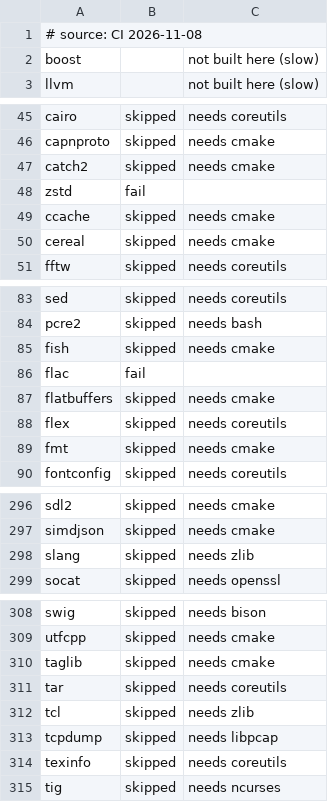
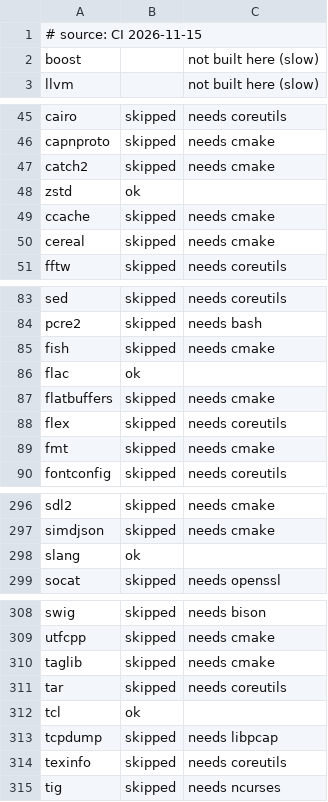
Before and after one commit to PanterSoft/tsi-packages, a TSV file: status-results/Linux-x86_64.tsv, drawn as a sheet; only a part is shown, gaps mark what is left out; the diff covers the shown part only.

```diff
--- a/status-results/Linux-x86_64.tsv
+++ b/status-results/Linux-x86_64.tsv
@@ -1,2 +1,2 @@
-# source: CI 2026-11-08
+# source: CI 2026-11-15
 boost		not built here (slow)
@@ -47,3 +47,3 @@ capnproto	skipped	needs cmake
 catch2	skipped	needs cmake
-zstd	fail	
+zstd	ok	
 ccache	skipped	needs cmake
@@ -85,3 +85,3 @@ pcre2	skipped	needs bash
 fish	skipped	needs cmake
-flac	fail	
+flac	ok	
 flatbuffers	skipped	needs cmake
@@ -297,3 +297,3 @@ sdl2	skipped	needs cmake
 simdjson	skipped	needs cmake
-slang	skipped	needs zlib
+slang	ok	
 socat	skipped	needs openssl
@@ -311,3 +311,3 @@ taglib	skipped	needs cmake
 tar	skipped	needs coreutils
-tcl	skipped	needs zlib
+tcl	ok	
 tcpdump	skipped	needs libpcap
```
Also changed, not shown: 12 edited cells elsewhere in this file, status-results/Linux-aarch64.tsv, status-results/macOS-x86_64.tsv, 1 other file.
